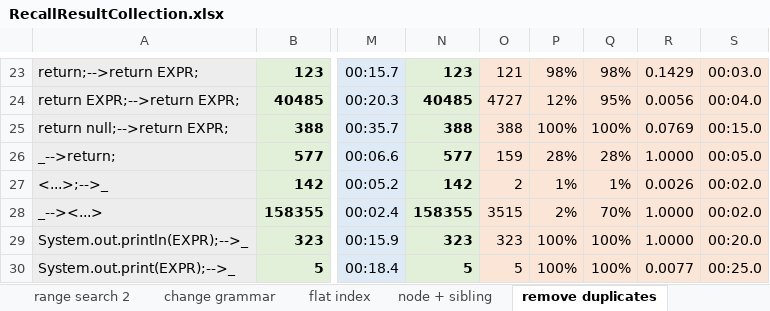
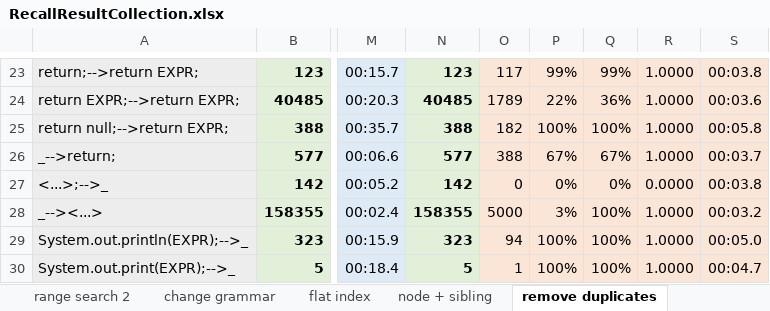
Before and after one commit to sola-st/DiffSearch, an Excel workbook: src/main/resources/Recall/RecallResultCollection.xlsx, sheet remove duplicates, drawn as a sheet; only a part is shown, gaps mark what is left out; values as stored, in another font and other column widths than the file's, no borders; conditional formats not drawn; the diff covers the shown part only; the diff names each change by its address in the sheet, - before the commit and + after, or states it on an @@ line.

```diff
--- a/src/main/resources/Recall/RecallResultCollection.xlsx (sheet remove duplicates)
+++ b/src/main/resources/Recall/RecallResultCollection.xlsx (sheet remove duplicates)
-O23: 121
+O23: 117
-P23: 98%
+P23: 99%
-Q23: 98%
+Q23: 99%
-R23: 0.1429
+R23: 1.0000
-S23: 00:03.0
+S23: 00:03.8
-O24: 4727
+O24: 1789
-P24: 12%
+P24: 22%
-Q24: 95%
+Q24: 36%
-R24: 0.0056
+R24: 1.0000
-S24: 00:04.0
+S24: 00:03.6
-O25: 388
+O25: 182
-R25: 0.0769
+R25: 1.0000
-S25: 00:15.0
+S25: 00:05.8
-O26: 159
+O26: 388
-P26: 28%
+P26: 67%
-Q26: 28%
+Q26: 67%
-S26: 00:05.0
+S26: 00:03.7
-O27: 2
+O27: 0
-P27: 1%
+P27: 0%
-Q27: 1%
+Q27: 0%
-R27: 0.0026
+R27: 0.0000
-S27: 00:02.0
+S27: 00:03.8
-O28: 3515
+O28: 5000
-P28: 2%
+P28: 3%
-Q28: 70%
+Q28: 100%
-S28: 00:02.0
+S28: 00:03.2
-O29: 323
+O29: 94
-S29: 00:20.0
+S29: 00:05.0
-O30: 5
+O30: 1
-R30: 0.0077
+R30: 1.0000
-S30: 00:25.0
+S30: 00:04.7
```
Also changed, not shown: 187 edited cells and cell formats elsewhere in this sheet, 6 other files.
